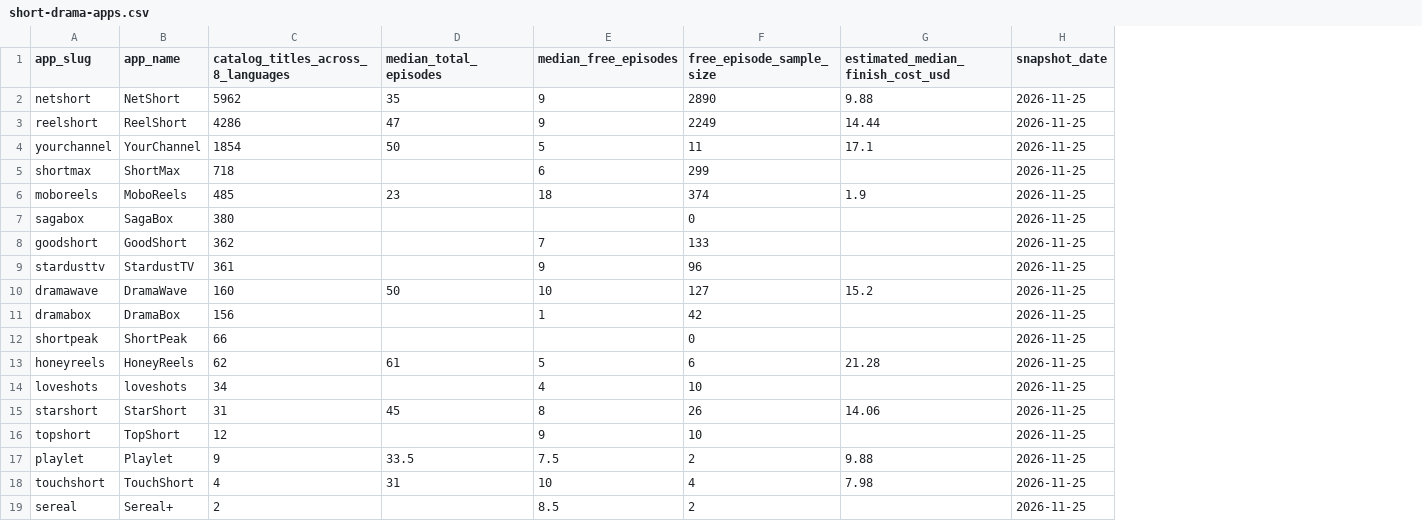
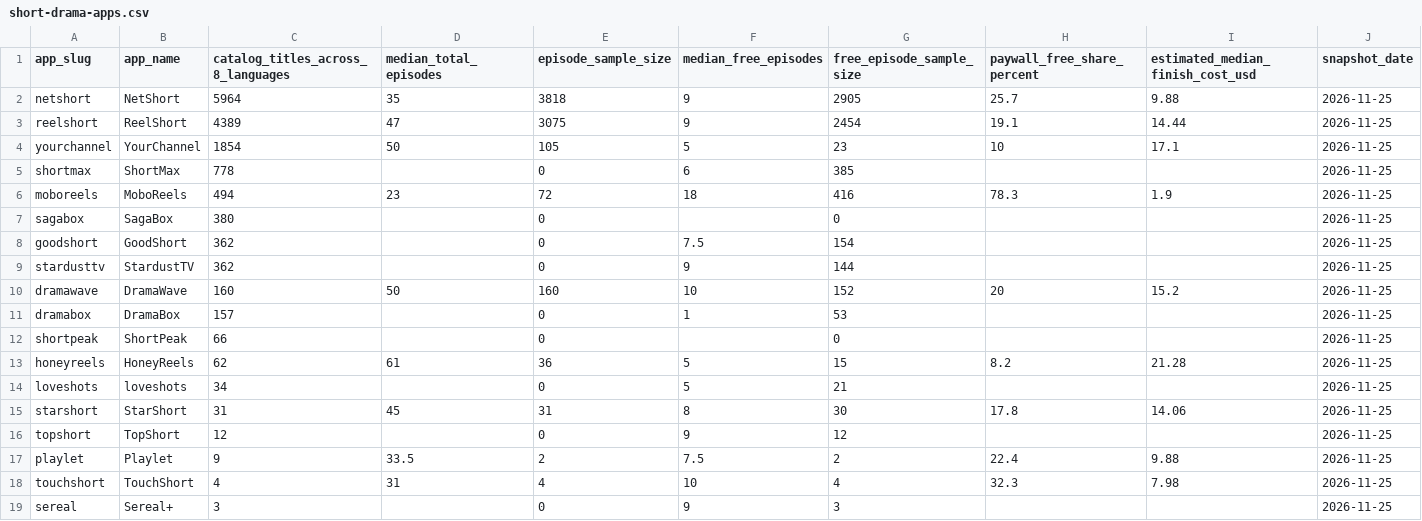
Before and after one commit to mmmbmmm/short-drama-industry-dataset, a CSV file: data/short-drama-apps.csv, drawn as a sheet; addresses are those after the commit; the diff names each change by its address in the sheet, - before the commit and + after, or states it on an @@ line.

Commit message:
Update short-drama-apps.csv with sample sizes (n) and paywall free share percent

```diff
--- a/data/short-drama-apps.csv
+++ b/data/short-drama-apps.csv
+column E (episode_sample_size), rows 2-19: 3818 | 3075 | 105 | 0 | 72 | 0 | 0 | 0 | 160 | 0 | 0 | 36 | 0 | 31 | 0 | 2 | 4 | 0
+column H (paywall_free_share_percent), rows 2-18: 25.7 | 19.1 | 10 |  | 78.3 |  |  |  | 20 |  |  | 8.2 |  | 17.8 |  | 22.4 | 32.3
-C2: 5962
+C2: 5964
-G2 (free_episode_sample_size): 2890
+G2 (free_episode_sample_size): 2905
-C3: 4286
+C3: 4389
-G3 (free_episode_sample_size): 2249
+G3 (free_episode_sample_size): 2454
-G4 (free_episode_sample_size): 11
+G4 (free_episode_sample_size): 23
-C5: 718
+C5: 778
-G5 (free_episode_sample_size): 299
+G5 (free_episode_sample_size): 385
-C6: 485
+C6: 494
-G6 (free_episode_sample_size): 374
+G6 (free_episode_sample_size): 416
-F8 (median_free_episodes): 7
+F8 (median_free_episodes): 7.5
-G8 (free_episode_sample_size): 133
+G8 (free_episode_sample_size): 154
-C9: 361
+C9: 362
-G9 (free_episode_sample_size): 96
+G9 (free_episode_sample_size): 144
-G10 (free_episode_sample_size): 127
+G10 (free_episode_sample_size): 152
-C11: 156
+C11: 157
-G11 (free_episode_sample_size): 42
+G11 (free_episode_sample_size): 53
-G13 (free_episode_sample_size): 6
+G13 (free_episode_sample_size): 15
-F14 (median_free_episodes): 4
+F14 (median_free_episodes): 5
-G14 (free_episode_sample_size): 10
+G14 (free_episode_sample_size): 21
-G15 (free_episode_sample_size): 26
+G15 (free_episode_sample_size): 30
-G16 (free_episode_sample_size): 10
+G16 (free_episode_sample_size): 12
-C19: 2
+C19: 3
-F19 (median_free_episodes): 8.5
+F19 (median_free_episodes): 9
-G19 (free_episode_sample_size): 2
+G19 (free_episode_sample_size): 3
```
